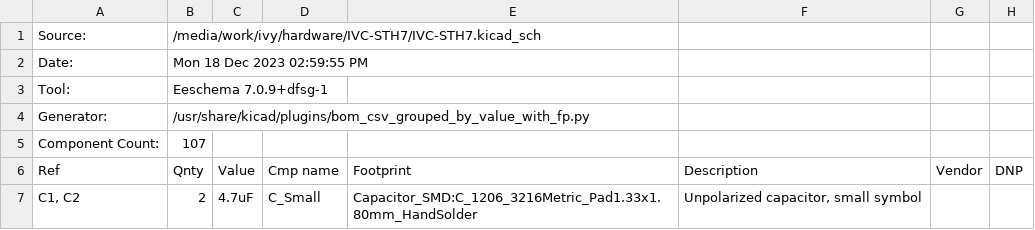
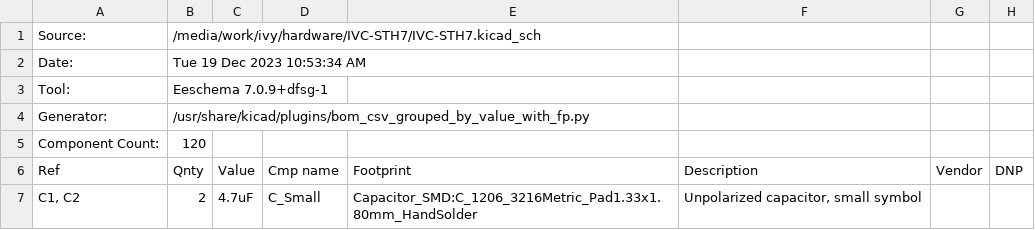
Before and after one commit to transistorfet/retroverse, a CSV file: hardware/IVC-STH7/IVC-STH7.csv, drawn as a sheet; only a part is shown; the diff covers the shown part only.

```diff
--- a/hardware/IVC-STH7/IVC-STH7.csv
+++ b/hardware/IVC-STH7/IVC-STH7.csv
@@ -1,6 +1,6 @@
 "Source:","/media/work/ivy/hardware/IVC-STH7/IVC-STH7.kicad_sch"
-"Date:","Mon 18 Dec 2023 02:59:55 PM"
+"Date:","Tue 19 Dec 2023 10:53:34 AM"
 "Tool:","Eeschema 7.0.9+dfsg-1"
 "Generator:","/usr/share/kicad/plugins/bom_csv_grouped_by_value_with_fp.py"
-"Component Count:","107"
+"Component Count:","120"
 "Ref","Qnty","Value","Cmp name","Footprint","Description","Vendor","DNP"
```
Also changed, not shown: 1 added row and 9 edited cells elsewhere in this file, 9 other files.
